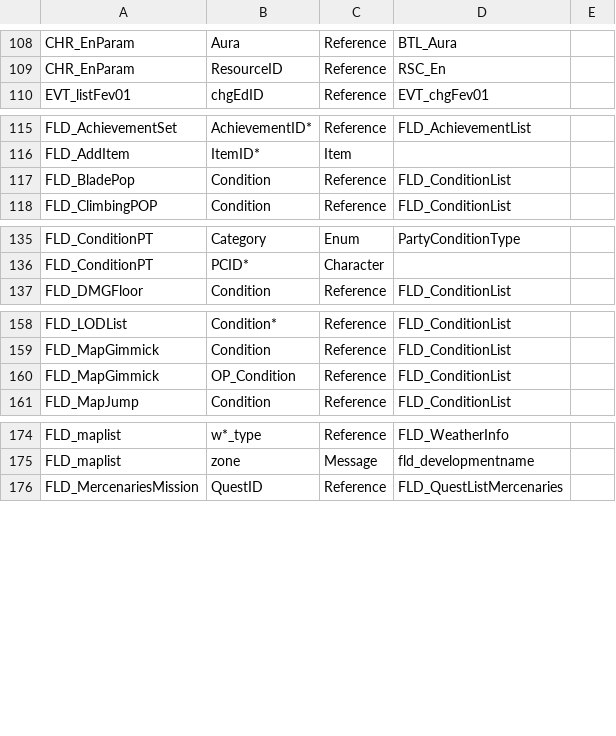
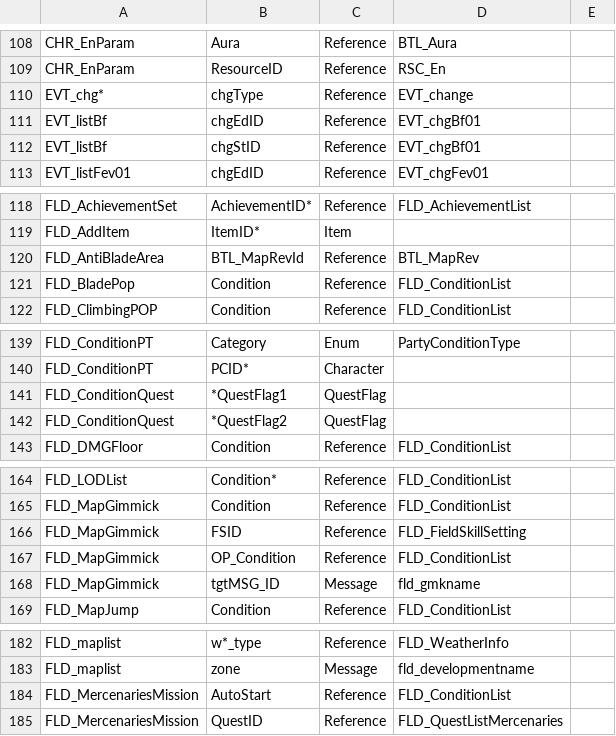
Before and after one commit to Thealexbarney/XbTool, a CSV file: Xb2/Xb2/Data/fieldInfo.csv, drawn as a sheet; only a part is shown, gaps mark what is left out; the diff covers the shown part only; the diff names each change by its address in the sheet, - before the commit and + after, or states it on an @@ line.

Commit message:
Update BDAT code and metadata
Modify the way generic serialization is done.
Add more BDAT member types and references.

```diff
--- a/Xb2/Xb2/Data/fieldInfo.csv
+++ b/Xb2/Xb2/Data/fieldInfo.csv
+row 110: EVT_chg* | chgType | Reference | EVT_change
+row 111: EVT_listBf | chgEdID | Reference | EVT_chgBf01
+row 112: EVT_listBf | chgStID | Reference | EVT_chgBf01
+row 120: FLD_AntiBladeArea | BTL_MapRevId | Reference | BTL_MapRev
+row 141: FLD_ConditionQuest | *QuestFlag1 | QuestFlag
+row 142: FLD_ConditionQuest | *QuestFlag2 | QuestFlag
+row 166: FLD_MapGimmick | FSID | Reference | FLD_FieldSkillSetting
+row 168: FLD_MapGimmick | tgtMSG_ID | Message | fld_gmkname
+row 184: FLD_MercenariesMission | AutoStart | Reference | FLD_ConditionList
```
Also changed, not shown: 3 added rows, 17 removed rows and 11 edited cells elsewhere in this file, Xb2/Xb2/Data/tableInfo.csv, 19 other files.
